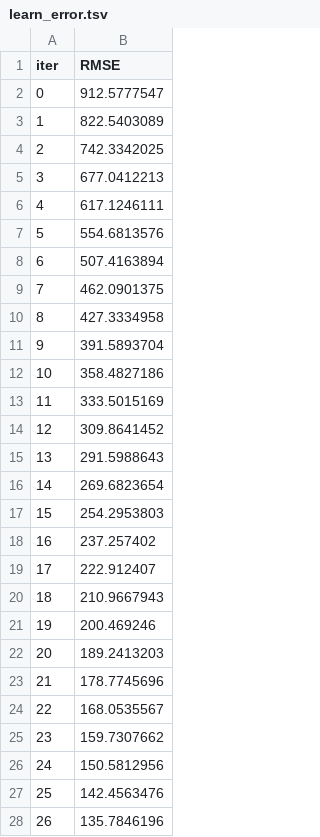
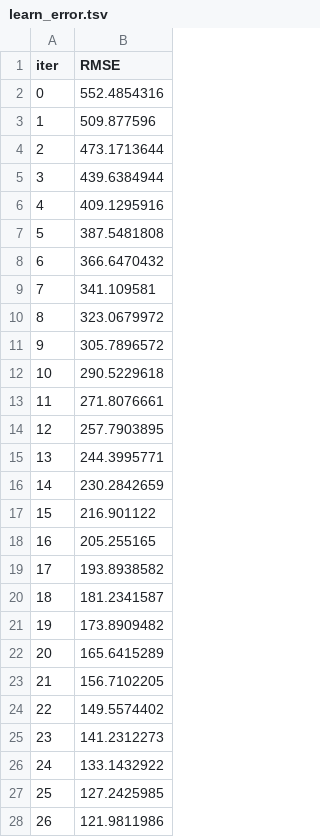
Before and after one commit to MustafaAldabbas/Machine_learning_superMarket, a TSV file: Notebook/Mustafa Notbooks/catboost_info/learn_error.tsv, drawn as a sheet; only a part is shown; the diff covers the shown part only.

```diff
--- a/Notebook/Mustafa Notbooks/catboost_info/learn_error.tsv
+++ b/Notebook/Mustafa Notbooks/catboost_info/learn_error.tsv
@@ -1,28 +1,28 @@
 iter	RMSE
-0	912.5777547
-1	822.5403089
-2	742.3342025
-3	677.0412213
-4	617.1246111
-5	554.6813576
-6	507.4163894
-7	462.0901375
-8	427.3334958
-9	391.5893704
-10	358.4827186
-11	333.5015169
-12	309.8641452
-13	291.5988643
-14	269.6823654
-15	254.2953803
-16	237.257402
-17	222.912407
-18	210.9667943
-19	200.469246
-20	189.2413203
-21	178.7745696
-22	168.0535567
-23	159.7307662
-24	150.5812956
-25	142.4563476
-26	135.7846196
+0	552.4854316
+1	509.877596
+2	473.1713644
+3	439.6384944
+4	409.1295916
+5	387.5481808
+6	366.6470432
+7	341.109581
+8	323.0679972
+9	305.7896572
+10	290.5229618
+11	271.8076661
+12	257.7903895
+13	244.3995771
+14	230.2842659
+15	216.901122
+16	205.255165
+17	193.8938582
+18	181.2341587
+19	173.8909482
+20	165.6415289
+21	156.7102205
+22	149.5574402
+23	141.2312273
+24	133.1432922
+25	127.2425985
+26	121.9811986
```
Also changed, not shown: 73 edited cells elsewhere in this file, Notebook/Mustafa Notbooks/catboost_info/time_left.tsv, Notebook/catboost_info/learn_error.tsv, 6 other files.
